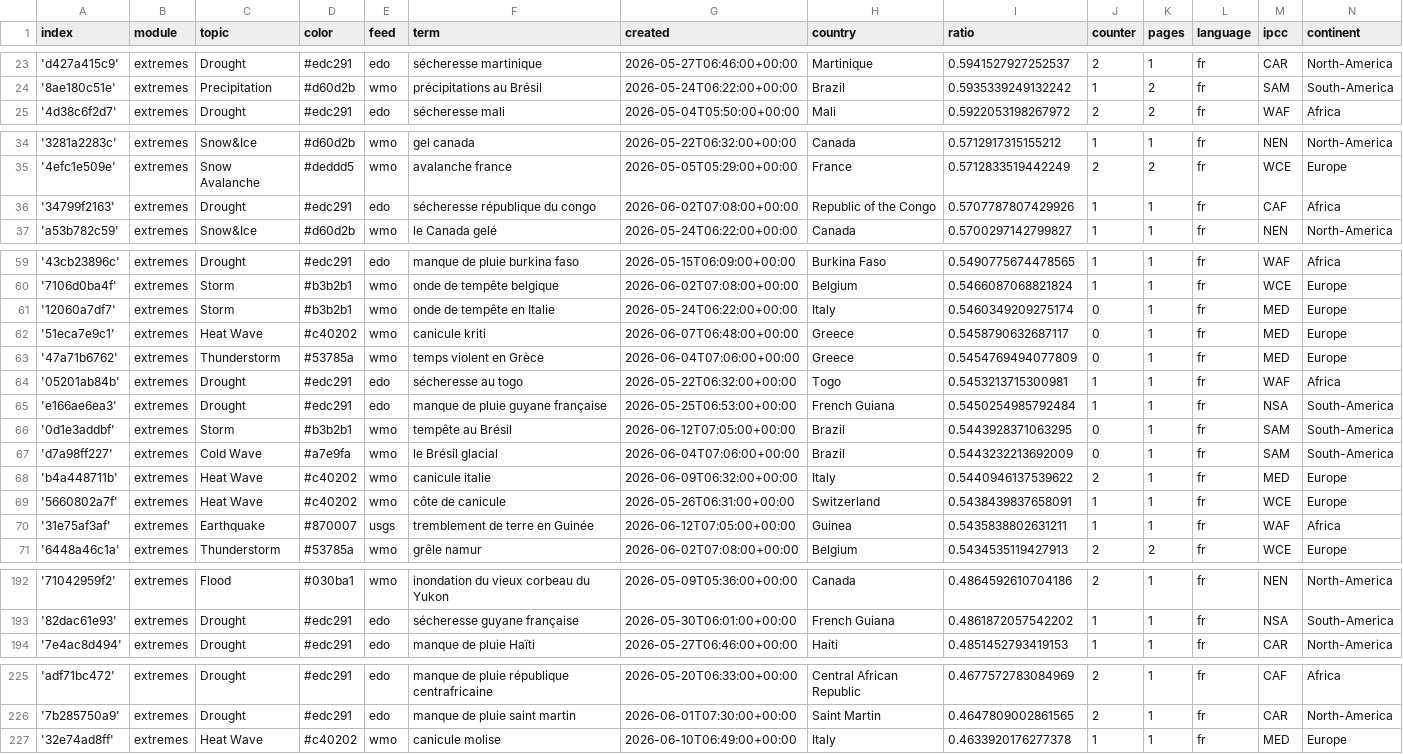
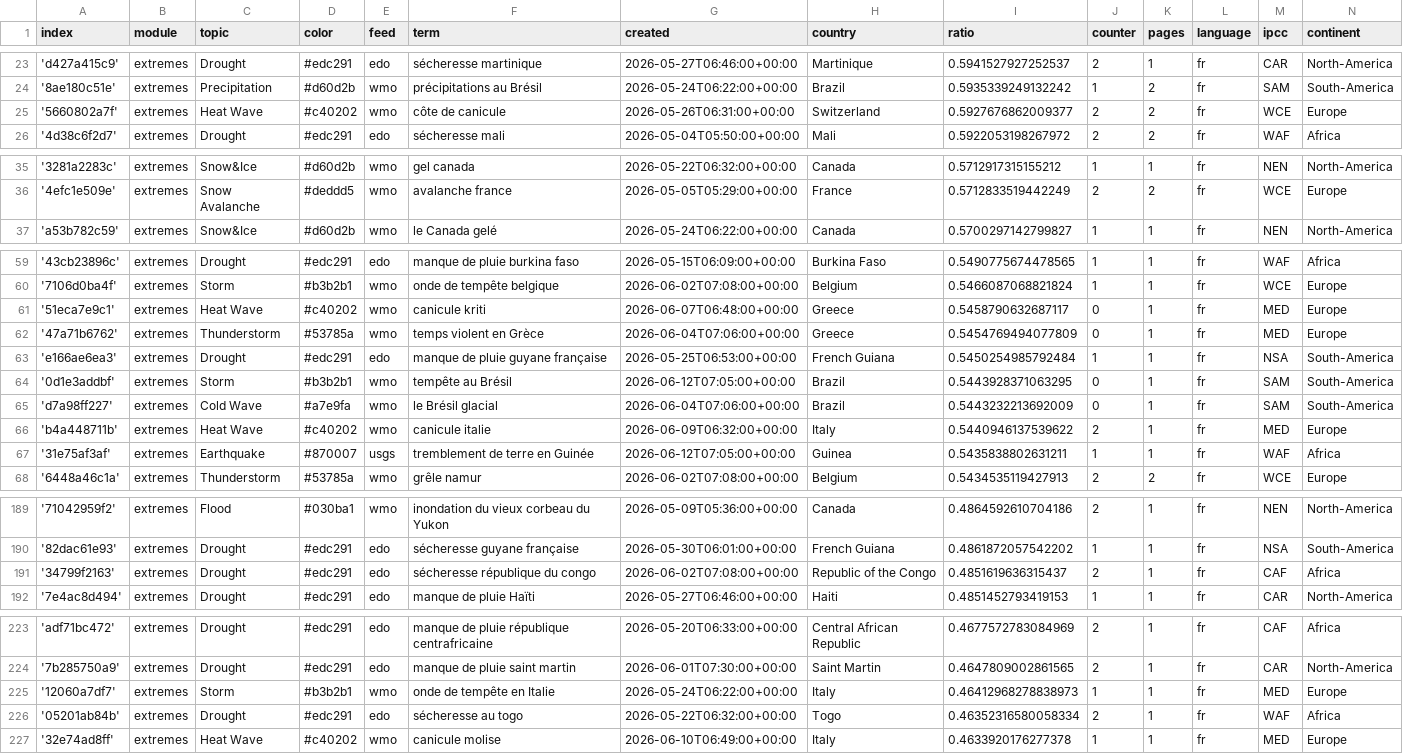
Before and after one commit to TinoH91news/frenchExtremes, a CSV file: terms.csv, drawn as a sheet; only a part is shown, gaps mark what is left out.

```diff
--- a/terms.csv
+++ b/terms.csv
@@ -24,2 +24,3 @@ index,module,topic,color,feed,term,created,country,ratio,counter,pages,language,
 '8ae180c51e',extremes,Precipitation,#d60d2b,wmo,précipitations au Brésil,2026-05-24T06:22:00+00:00,Brazil,0.5935339249132242,1,2,fr,SAM,South-America
+'5660802a7f',extremes,Heat Wave,#c40202,wmo,côte de canicule,2026-05-26T06:31:00+00:00,Switzerland,0.5927676862009377,2,2,fr,WCE,Europe
 '4d38c6f2d7',extremes,Drought,#edc291,edo,sécheresse mali,2026-05-04T05:50:00+00:00,Mali,0.5922053198267972,2,2,fr,WAF,Africa
@@ -35,3 +36,2 @@ index,module,topic,color,feed,term,created,country,ratio,counter,pages,language,
 '4efc1e509e',extremes,Snow Avalanche,#deddd5,wmo,avalanche france,2026-05-05T05:29:00+00:00,France,0.5712833519442249,2,2,fr,WCE,Europe
-'34799f2163',extremes,Drought,#edc291,edo,sécheresse république du congo,2026-06-02T07:08:00+00:00,Republic of the Congo,0.5707787807429926,1,1,fr,CAF,Africa
 'a53b782c59',extremes,Snow&Ice,#d60d2b,wmo,le Canada gelé,2026-05-24T06:22:00+00:00,Canada,0.5700297142799827,1,1,fr,NEN,North-America
@@ -60,6 +60,4 @@ index,module,topic,color,feed,term,created,country,ratio,counter,pages,language,
 '7106d0ba4f',extremes,Storm,#b3b2b1,wmo,onde de tempête belgique,2026-06-02T07:08:00+00:00,Belgium,0.5466087068821824,1,1,fr,WCE,Europe
-'12060a7df7',extremes,Storm,#b3b2b1,wmo,onde de tempête en Italie,2026-05-24T06:22:00+00:00,Italy,0.5460349209275174,0,1,fr,MED,Europe
 '51eca7e9c1',extremes,Heat Wave,#c40202,wmo,canicule kriti,2026-06-07T06:48:00+00:00,Greece,0.5458790632687117,0,1,fr,MED,Europe
 '47a71b6762',extremes,Thunderstorm,#53785a,wmo,temps violent en Grèce,2026-06-04T07:06:00+00:00,Greece,0.5454769494077809,0,1,fr,MED,Europe
-'05201ab84b',extremes,Drought,#edc291,edo,sécheresse au togo,2026-05-22T06:32:00+00:00,Togo,0.5453213715300981,1,1,fr,WAF,Africa
 'e166ae6ea3',extremes,Drought,#edc291,edo,manque de pluie guyane française,2026-05-25T06:53:00+00:00,French Guiana,0.5450254985792484,1,1,fr,NSA,South-America
@@ -68,3 +66,2 @@ index,module,topic,color,feed,term,created,country,ratio,counter,pages,language,
 'b4a448711b',extremes,Heat Wave,#c40202,wmo,canicule italie,2026-06-09T06:32:00+00:00,Italy,0.5440946137539622,2,1,fr,MED,Europe
-'5660802a7f',extremes,Heat Wave,#c40202,wmo,côte de canicule,2026-05-26T06:31:00+00:00,Switzerland,0.5438439837658091,1,1,fr,WCE,Europe
 '31e75af3af',extremes,Earthquake,#870007,usgs,tremblement de terre en Guinée,2026-06-12T07:05:00+00:00,Guinea,0.5435838802631211,1,1,fr,WAF,Africa
@@ -193,2 +190,3 @@ index,module,topic,color,feed,term,created,country,ratio,counter,pages,language,
 '82dac61e93',extremes,Drought,#edc291,edo,sécheresse guyane française,2026-05-30T06:01:00+00:00,French Guiana,0.4861872057542202,1,1,fr,NSA,South-America
+'34799f2163',extremes,Drought,#edc291,edo,sécheresse république du congo,2026-06-02T07:08:00+00:00,Republic of the Congo,0.4851619636315437,2,1,fr,CAF,Africa
 '7e4ac8d494',extremes,Drought,#edc291,edo,manque de pluie Haïti,2026-05-27T06:46:00+00:00,Haiti,0.4851452793419153,1,1,fr,CAR,North-America
@@ -226,2 +224,4 @@ index,module,topic,color,feed,term,created,country,ratio,counter,pages,language,
 '7b285750a9',extremes,Drought,#edc291,edo,manque de pluie saint martin,2026-06-01T07:30:00+00:00,Saint Martin,0.4647809002861565,2,1,fr,CAR,North-America
+'12060a7df7',extremes,Storm,#b3b2b1,wmo,onde de tempête en Italie,2026-05-24T06:22:00+00:00,Italy,0.46412968278838973,1,1,fr,MED,Europe
+'05201ab84b',extremes,Drought,#edc291,edo,sécheresse au togo,2026-05-22T06:32:00+00:00,Togo,0.46352316580058334,2,1,fr,WAF,Africa
 '32e74ad8ff',extremes,Heat Wave,#c40202,wmo,canicule molise,2026-06-10T06:49:00+00:00,Italy,0.4633920176277378,1,1,fr,MED,Europe
```
Also changed, not shown: cxsv/news_2026_05.csv, cxsv/news_2026_06.csv.
